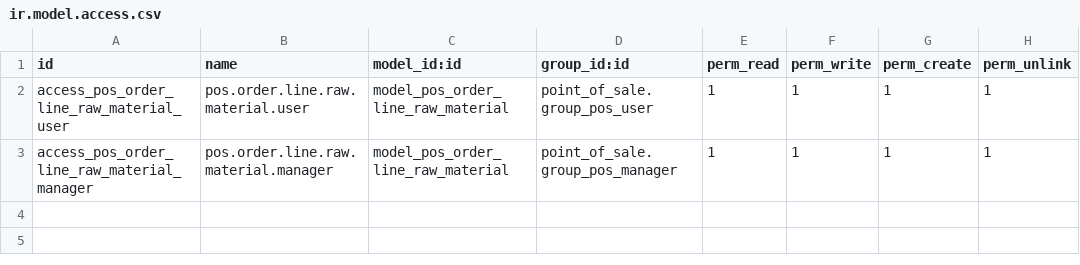
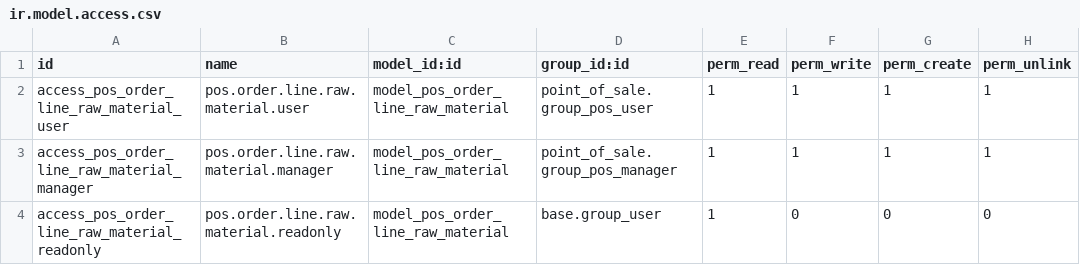
Before and after one commit to vidyasreema/em_19, a CSV file: pos_direct_manufacturing/security/ir.model.access.csv, drawn as a sheet.

Commit message:
[UPDATE][staging] >> pos_direct_manufacturing

```diff
--- a/pos_direct_manufacturing/security/ir.model.access.csv
+++ b/pos_direct_manufacturing/security/ir.model.access.csv
@@ -3 +3,2 @@ access_pos_order_line_raw_material_user,pos.order.line.raw.material.user,model_p
 access_pos_order_line_raw_material_manager,pos.order.line.raw.material.manager,model_pos_order_line_raw_material,point_of_sale.group_pos_manager,1,1,1,1
+access_pos_order_line_raw_material_readonly,pos.order.line.raw.material.readonly,model_pos_order_line_raw_material,base.group_user,1,0,0,0
```
Also changed, not shown: 7 other files.
